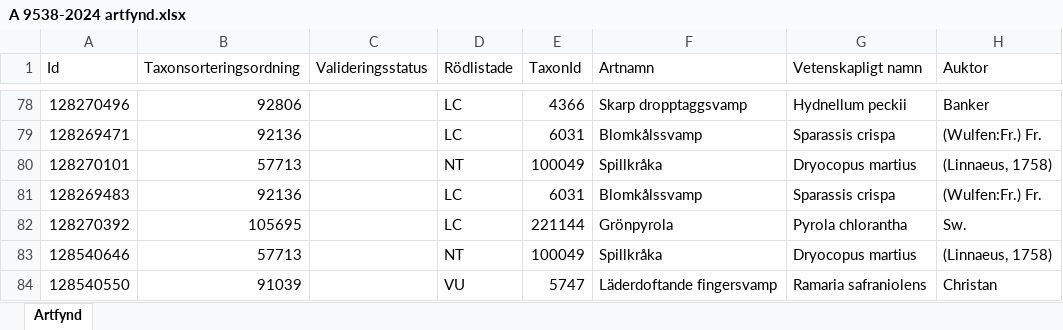
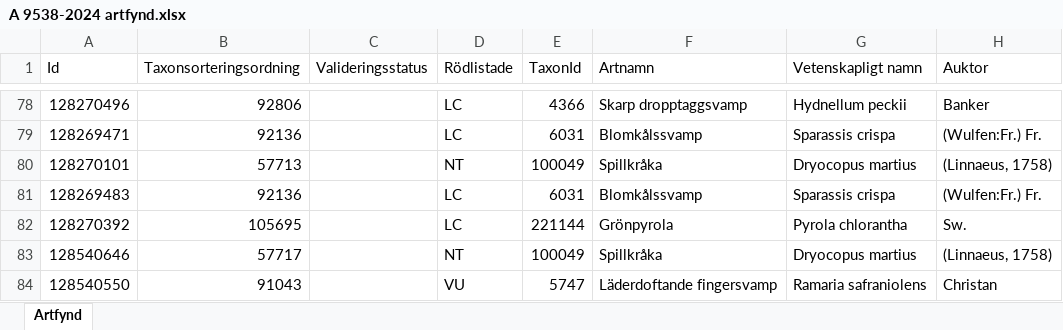
Before and after one commit to klasma/Logging_0128, an Excel workbook: artfynd/A 9538-2024 artfynd.xlsx, sheet Artfynd, drawn as a sheet; only a part is shown, gaps mark what is left out; values as stored, in another font and other column widths than the file's, no borders; the diff names each change by its address in the sheet, - before the commit and + after, or states it on an @@ line.

```diff
--- a/artfynd/A 9538-2024 artfynd.xlsx (sheet Artfynd)
+++ b/artfynd/A 9538-2024 artfynd.xlsx (sheet Artfynd)
-B83 (Taxonsorteringsordning): 57713
+B83 (Taxonsorteringsordning): 57717
-B84 (Taxonsorteringsordning): 91039
+B84 (Taxonsorteringsordning): 91043
```
Also changed, not shown: artfynd/A 2987-2023 artfynd.xlsx, artfynd/A 32951-2025 artfynd.xlsx, 53 other files.
